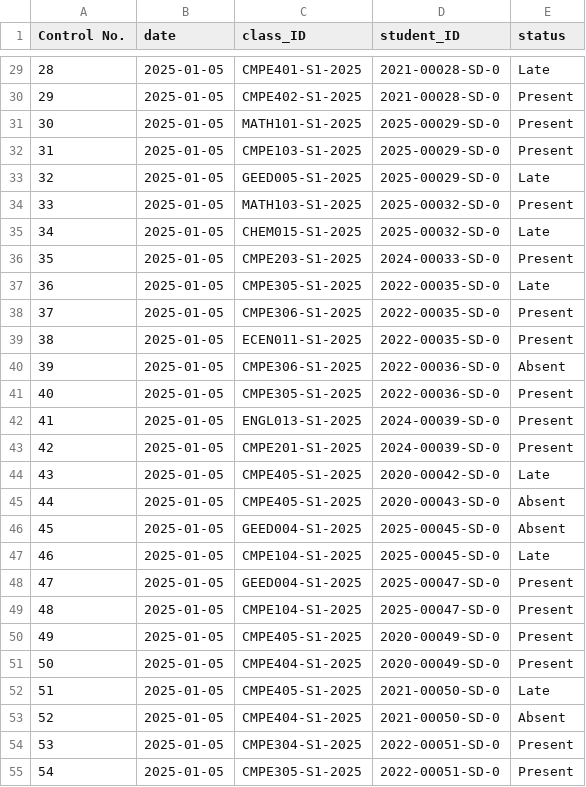
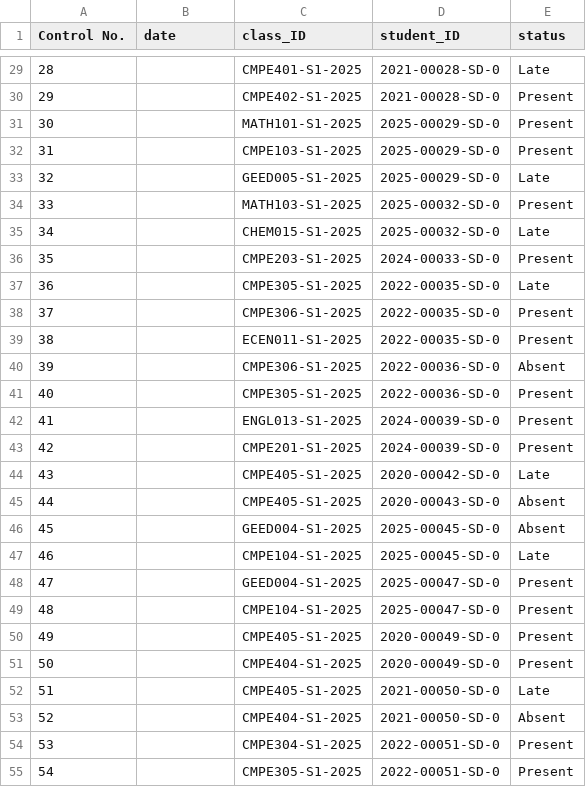
Before and after one commit to defzeke/PyTracker, a CSV file: pytracker_db/attendance_database.csv, drawn as a sheet; only a part is shown, gaps mark what is left out; the diff covers the shown part only.

```diff
--- a/pytracker_db/attendance_database.csv
+++ b/pytracker_db/attendance_database.csv
@@ -29,27 +29,27 @@ Control No.,date,class_ID,student_ID,status
-28,2025-01-05,CMPE401-S1-2025,2021-00028-SD-0,Late
-29,2025-01-05,CMPE402-S1-2025,2021-00028-SD-0,Present
-30,2025-01-05,MATH101-S1-2025,2025-00029-SD-0,Present
-31,2025-01-05,CMPE103-S1-2025,2025-00029-SD-0,Present
-32,2025-01-05,GEED005-S1-2025,2025-00029-SD-0,Late
-33,2025-01-05,MATH103-S1-2025,2025-00032-SD-0,Present
-34,2025-01-05,CHEM015-S1-2025,2025-00032-SD-0,Late
-35,2025-01-05,CMPE203-S1-2025,2024-00033-SD-0,Present
-36,2025-01-05,CMPE305-S1-2025,2022-00035-SD-0,Late
-37,2025-01-05,CMPE306-S1-2025,2022-00035-SD-0,Present
-38,2025-01-05,ECEN011-S1-2025,2022-00035-SD-0,Present
-39,2025-01-05,CMPE306-S1-2025,2022-00036-SD-0,Absent
-40,2025-01-05,CMPE305-S1-2025,2022-00036-SD-0,Present
-41,2025-01-05,ENGL013-S1-2025,2024-00039-SD-0,Present
-42,2025-01-05,CMPE201-S1-2025,2024-00039-SD-0,Present
-43,2025-01-05,CMPE405-S1-2025,2020-00042-SD-0,Late
-44,2025-01-05,CMPE405-S1-2025,2020-00043-SD-0,Absent
-45,2025-01-05,GEED004-S1-2025,2025-00045-SD-0,Absent
-46,2025-01-05,CMPE104-S1-2025,2025-00045-SD-0,Late
-47,2025-01-05,GEED004-S1-2025,2025-00047-SD-0,Present
-48,2025-01-05,CMPE104-S1-2025,2025-00047-SD-0,Present
-49,2025-01-05,CMPE405-S1-2025,2020-00049-SD-0,Present
-50,2025-01-05,CMPE404-S1-2025,2020-00049-SD-0,Present
-51,2025-01-05,CMPE405-S1-2025,2021-00050-SD-0,Late
-52,2025-01-05,CMPE404-S1-2025,2021-00050-SD-0,Absent
-53,2025-01-05,CMPE304-S1-2025,2022-00051-SD-0,Present
-54,2025-01-05,CMPE305-S1-2025,2022-00051-SD-0,Present
+28,,CMPE401-S1-2025,2021-00028-SD-0,Late
+29,,CMPE402-S1-2025,2021-00028-SD-0,Present
+30,,MATH101-S1-2025,2025-00029-SD-0,Present
+31,,CMPE103-S1-2025,2025-00029-SD-0,Present
+32,,GEED005-S1-2025,2025-00029-SD-0,Late
+33,,MATH103-S1-2025,2025-00032-SD-0,Present
+34,,CHEM015-S1-2025,2025-00032-SD-0,Late
+35,,CMPE203-S1-2025,2024-00033-SD-0,Present
+36,,CMPE305-S1-2025,2022-00035-SD-0,Late
+37,,CMPE306-S1-2025,2022-00035-SD-0,Present
+38,,ECEN011-S1-2025,2022-00035-SD-0,Present
+39,,CMPE306-S1-2025,2022-00036-SD-0,Absent
+40,,CMPE305-S1-2025,2022-00036-SD-0,Present
+41,,ENGL013-S1-2025,2024-00039-SD-0,Present
+42,,CMPE201-S1-2025,2024-00039-SD-0,Present
+43,,CMPE405-S1-2025,2020-00042-SD-0,Late
+44,,CMPE405-S1-2025,2020-00043-SD-0,Absent
+45,,GEED004-S1-2025,2025-00045-SD-0,Absent
+46,,CMPE104-S1-2025,2025-00045-SD-0,Late
+47,,GEED004-S1-2025,2025-00047-SD-0,Present
+48,,CMPE104-S1-2025,2025-00047-SD-0,Present
+49,,CMPE405-S1-2025,2020-00049-SD-0,Present
+50,,CMPE404-S1-2025,2020-00049-SD-0,Present
+51,,CMPE405-S1-2025,2021-00050-SD-0,Late
+52,,CMPE404-S1-2025,2021-00050-SD-0,Absent
+53,,CMPE304-S1-2025,2022-00051-SD-0,Present
+54,,CMPE305-S1-2025,2022-00051-SD-0,Present
```
Also changed, not shown: 55 edited cells elsewhere in this file, pytracker_db/login_main.csv, 23 other files.
